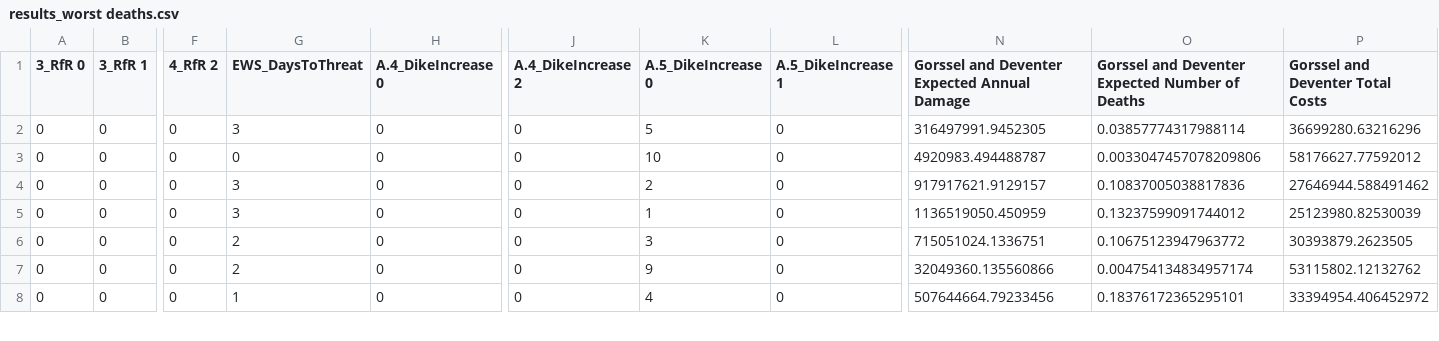
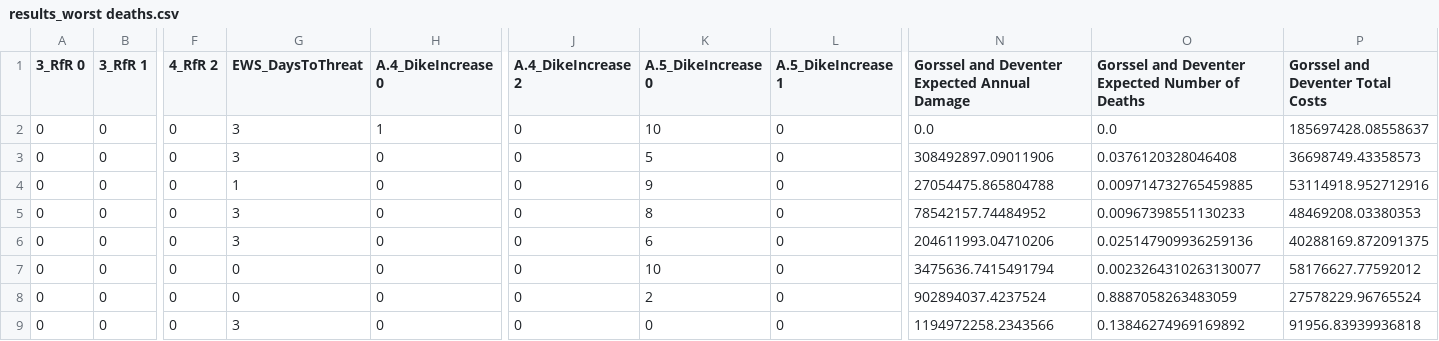
Before and after one commit to Lischip/FabiosDecisions, a CSV file: epa1361/final assignment/data/optimisation/Overijssel/results_worst deaths.csv, drawn as a sheet; only a part is shown, gaps mark what is left out; addresses are those after the commit; rows hold the shown columns only; the diff covers the shown part only; the diff names each change by its address in the sheet, - before the commit and + after, or states it on an @@ line.

Commit message:
Overijssel+SA_mod

```diff
--- a/epa1361/final assignment/data/optimisation/Overijssel/results_worst deaths.csv
+++ b/epa1361/final assignment/data/optimisation/Overijssel/results_worst deaths.csv
+row 2: 0 | 0 | 0 | 3 | 1 | 0 | 10 | 0 | 0.0 | 0.0 | 185697428.08558637
-N3: 316497991.9452305
+N3: 308492897.09011906
-O3: 0.03857774317988114
+O3: 0.0376120328046408
-P3 (Gorssel and Deventer Total Costs): 36699280.63216296
+P3 (Gorssel and Deventer Total Costs): 36698749.43358573
-G4 (EWS_DaysToThreat): 0
+G4 (EWS_DaysToThreat): 1
-K4 (A.5_DikeIncrease 0): 10
+K4 (A.5_DikeIncrease 0): 9
-N4: 4920983.494488787
+N4: 27054475.865804788
-O4: 0.0033047457078209806
+O4: 0.009714732765459885
-P4 (Gorssel and Deventer Total Costs): 58176627.77592012
+P4 (Gorssel and Deventer Total Costs): 53114918.952712916
-K5 (A.5_DikeIncrease 0): 2
+K5 (A.5_DikeIncrease 0): 8
-N5: 917917621.9129157
+N5: 78542157.74484952
-O5: 0.10837005038817836
+O5: 0.00967398551130233
-P5 (Gorssel and Deventer Total Costs): 27646944.588491462
+P5 (Gorssel and Deventer Total Costs): 48469208.03380353
-K6 (A.5_DikeIncrease 0): 1
+K6 (A.5_DikeIncrease 0): 6
-N6: 1136519050.450959
+N6: 204611993.04710206
-O6: 0.13237599091744012
+O6: 0.025147909936259136
-P6 (Gorssel and Deventer Total Costs): 25123980.82530039
+P6 (Gorssel and Deventer Total Costs): 40288169.872091375
-G7:G8 (EWS_DaysToThreat): 2
+G7:G8 (EWS_DaysToThreat): 0
-K7 (A.5_DikeIncrease 0): 3
+K7 (A.5_DikeIncrease 0): 10
-N7: 715051024.1336751
+N7: 3475636.7415491794
-O7: 0.10675123947963772
+O7: 0.0023264310263130077
-P7 (Gorssel and Deventer Total Costs): 30393879.2623505
+P7 (Gorssel and Deventer Total Costs): 58176627.77592012
-K8 (A.5_DikeIncrease 0): 9
+K8 (A.5_DikeIncrease 0): 2
-N8: 32049360.135560866
+N8: 902894037.4237524
-O8: 0.004754134834957174
+O8: 0.8887058263483059
-P8 (Gorssel and Deventer Total Costs): 53115802.12132762
+P8 (Gorssel and Deventer Total Costs): 27578229.96765524
-G9 (EWS_DaysToThreat): 1
+G9 (EWS_DaysToThreat): 3
-K9 (A.5_DikeIncrease 0): 4
+K9 (A.5_DikeIncrease 0): 0
-N9: 507644664.79233456
+N9: 1194972258.2343566
-O9: 0.18376172365295101
+O9: 0.13846274969169892
-P9 (Gorssel and Deventer Total Costs): 33394954.406452972
+P9 (Gorssel and Deventer Total Costs): 91956.83939936818
```
Also changed, not shown: 4 removed rows and 40 edited cells elsewhere in this file, epa1361/final assignment/data/optimisation/Overijssel/convergence_high.csv, epa1361/final assignment/data/optimisation/Overijssel/convergence_middle.csv, 13 other files.
